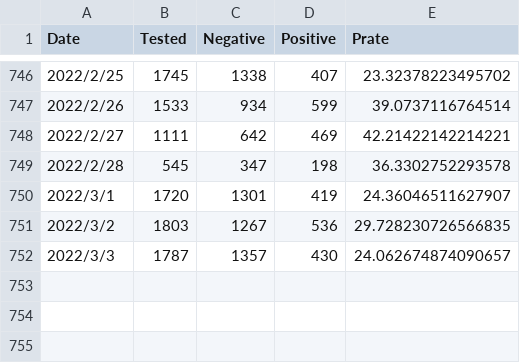
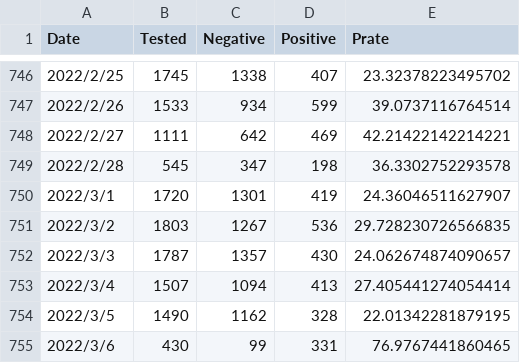
Before and after one commit to u-10bei/u-10bei.github.io, a CSV file: datas/COVID-19_KTQ.csv, drawn as a sheet; only a part is shown, gaps mark what is left out; the diff names each change by its address in the sheet, - before the commit and + after, or states it on an @@ line.

```diff
--- a/datas/COVID-19_KTQ.csv
+++ b/datas/COVID-19_KTQ.csv
+row 753: 2022/3/4 | 1507 | 1094 | 413 | 27.405441274054414
+row 754: 2022/3/5 | 1490 | 1162 | 328 | 22.01342281879195
+row 755: 2022/3/6 | 430 | 99 | 331 | 76.9767441860465
```
Also changed, not shown: datas/COVID-19_JP.csv, 1 other file.
